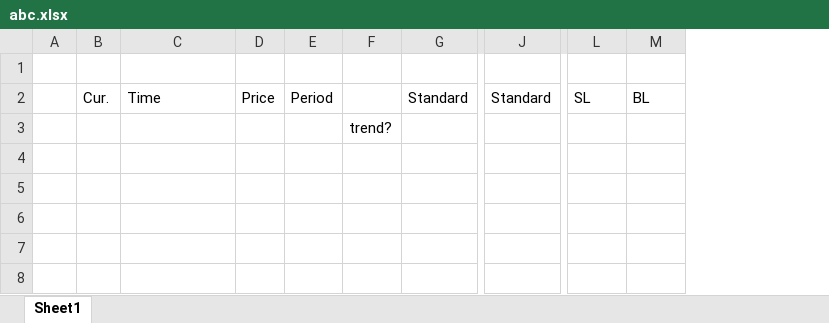
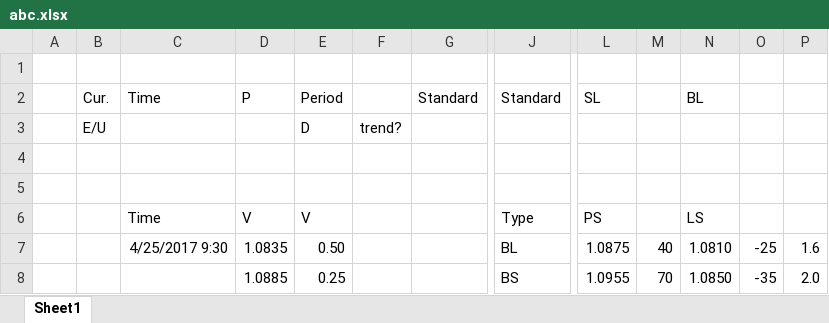
Before and after one commit to roulang/git_repo, an Excel workbook: abc/abc.xlsx, sheet Sheet1, drawn as a sheet; only a part is shown, gaps mark what is left out; values as stored, in another font and other column widths than the file's, no borders; removed rows and columns are numbered as before the commit, all else as after; rows hold the shown columns only; the diff names each change by its address in the sheet, - before the commit and + after, or states it on an @@ line.

Commit message:
add another

```diff
--- a/abc/abc.xlsx (sheet Sheet1)
+++ b/abc/abc.xlsx (sheet Sheet1)
-column D, row 2: Price
+column D, row 2: P
+column M, empty
+column O, empty
+column P, empty
-B3: (empty)
+B3: E/U
-E3: (empty)
+E3: D
+row 6:  |  | Time | V | V |  |  | Type | PS |  | LS
+row 7:  |  | 4/25/2017 9:30 | 1.0835 | 0.50 |  |  | BL | 1.0875 | 40 | 1.0810 | -25 | 1.6
+row 8:  |  |  | 1.0885 | 0.25 |  |  | BS | 1.0955 | 70 | 1.0850 | -35 | 2.0
```
